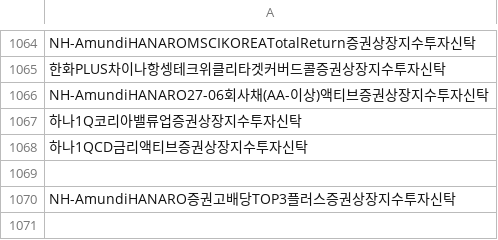
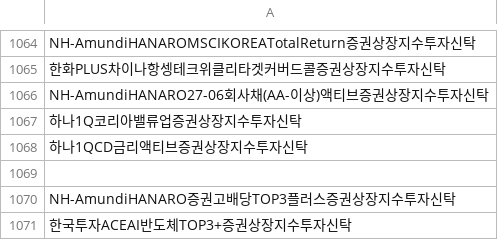
Before and after one commit to sungin-etf/test, a CSV file: etf_db.csv, drawn as a sheet; only a part is shown, gaps mark what is left out; the diff names each change by its address in the sheet, - before the commit and + after, or states it on an @@ line.

```diff
--- a/etf_db.csv
+++ b/etf_db.csv
+row 1071: 한국투자ACEAI반도체TOP3+증권상장지수투자신탁
```
